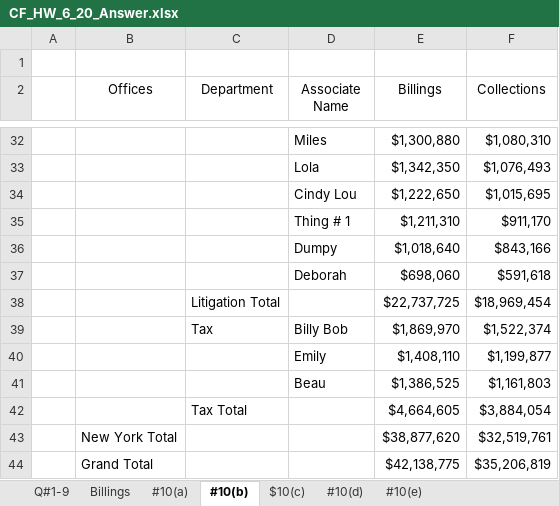
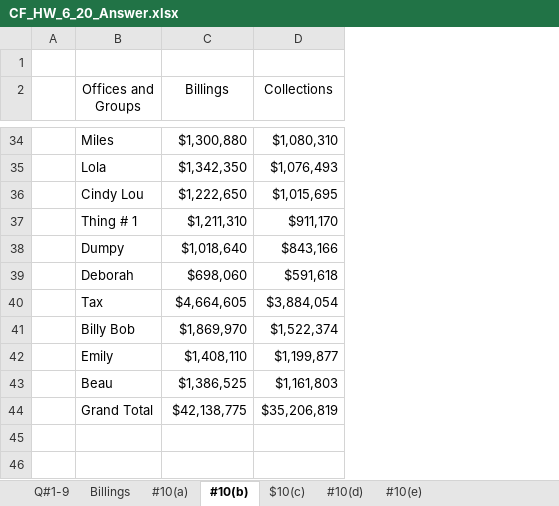
Before and after one commit to jmc877/Corporate-Finance, an Excel workbook: homeworks/CF_HW_6_20_Answer.xlsx, sheet #10(b), drawn as a sheet; only a part is shown, gaps mark what is left out; values as stored, in another font and other column widths than the file's, no borders; charts and pictures not drawn; removed rows and columns are numbered as before the commit, all else as after; the diff covers the shown part only; the diff names each change by its address in the sheet, - before the commit and + after, or states it on an @@ line.

```diff
--- a/homeworks/CF_HW_6_20_Answer.xlsx (sheet #10(b))
+++ b/homeworks/CF_HW_6_20_Answer.xlsx (sheet #10(b))
-column B (Offices), row 44: Grand Total
-column C (Department), row 39: Tax
-B2: Associate Name
+B2: Offices and Groups
-row 38:  |  | Litigation Total |  | $22,737,725 | $18,969,454
+row 40:  | Tax | $4,664,605 | $3,884,054
-row 42:  |  | Tax Total |  | $4,664,605 | $3,884,054
-row 43:  | New York Total |  |  | $38,877,620 | $32,519,761
-B44 (Offices and Groups): (empty)
+B44 (Offices and Groups): Grand Total
```
Also changed, not shown: 8 added rows and 6 removed rows elsewhere in this sheet, sheet #10(e), charts or pictures, 3 other files.
